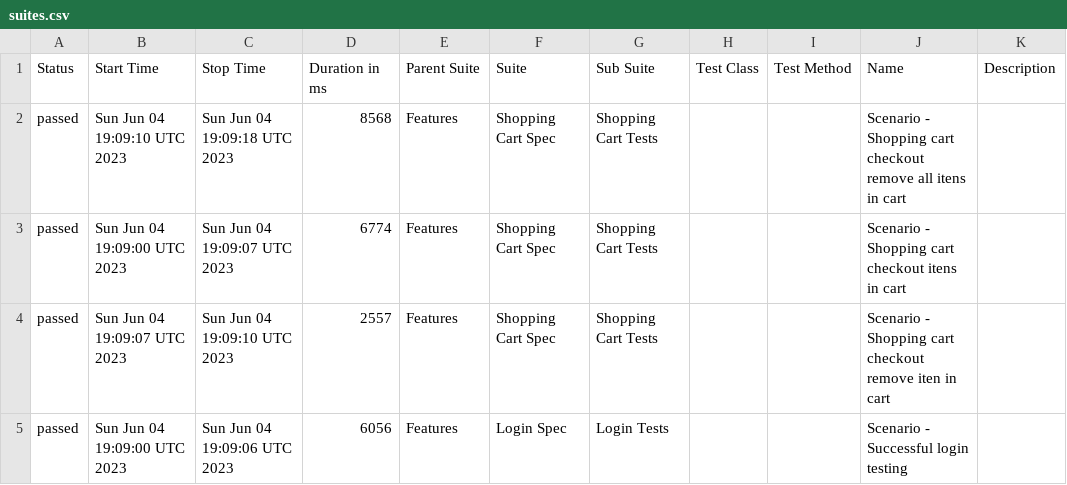
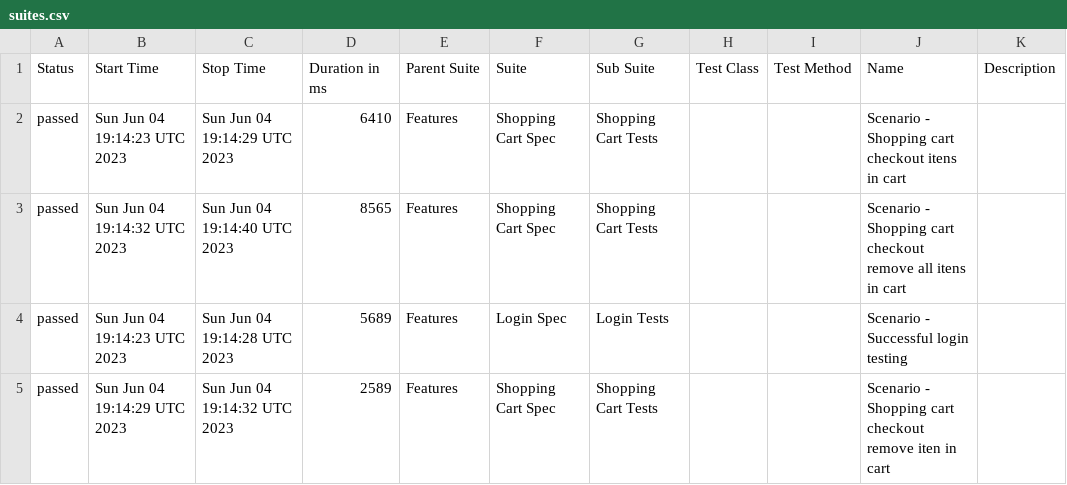
Before and after one commit to reinaldorossetti/robot_atdd_playwright_saucedemo, a CSV file: webkit/data/suites.csv, drawn as a sheet.

```diff
--- a/webkit/data/suites.csv
+++ b/webkit/data/suites.csv
@@ -1,5 +1,5 @@
 "Status","Start Time","Stop Time","Duration in ms","Parent Suite","Suite","Sub Suite","Test Class","Test Method","Name","Description"
-"passed","Sun Jun 04 19:09:10 UTC 2023","Sun Jun 04 19:09:18 UTC 2023","8568","Features","Shopping Cart Spec","Shopping Cart Tests","","","Scenario - Shopping cart checkout remove all itens in cart",""
-"passed","Sun Jun 04 19:09:00 UTC 2023","Sun Jun 04 19:09:07 UTC 2023","6774","Features","Shopping Cart Spec","Shopping Cart Tests","","","Scenario - Shopping cart checkout itens in cart",""
-"passed","Sun Jun 04 19:09:07 UTC 2023","Sun Jun 04 19:09:10 UTC 2023","2557","Features","Shopping Cart Spec","Shopping Cart Tests","","","Scenario - Shopping cart checkout remove iten in cart",""
-"passed","Sun Jun 04 19:09:00 UTC 2023","Sun Jun 04 19:09:06 UTC 2023","6056","Features","Login Spec","Login Tests","","","Scenario - Successful login testing",""
+"passed","Sun Jun 04 19:14:23 UTC 2023","Sun Jun 04 19:14:29 UTC 2023","6410","Features","Shopping Cart Spec","Shopping Cart Tests","","","Scenario - Shopping cart checkout itens in cart",""
+"passed","Sun Jun 04 19:14:32 UTC 2023","Sun Jun 04 19:14:40 UTC 2023","8565","Features","Shopping Cart Spec","Shopping Cart Tests","","","Scenario - Shopping cart checkout remove all itens in cart",""
+"passed","Sun Jun 04 19:14:23 UTC 2023","Sun Jun 04 19:14:28 UTC 2023","5689","Features","Login Spec","Login Tests","","","Scenario - Successful login testing",""
+"passed","Sun Jun 04 19:14:29 UTC 2023","Sun Jun 04 19:14:32 UTC 2023","2589","Features","Shopping Cart Spec","Shopping Cart Tests","","","Scenario - Shopping cart checkout remove iten in cart",""
```
Also changed, not shown: 25 other files.
